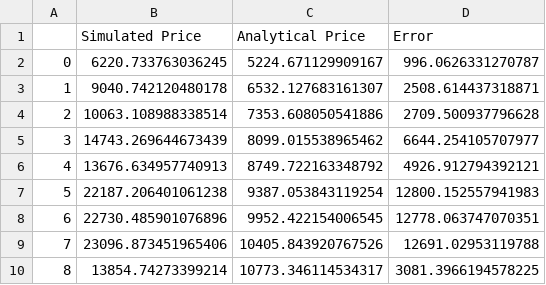
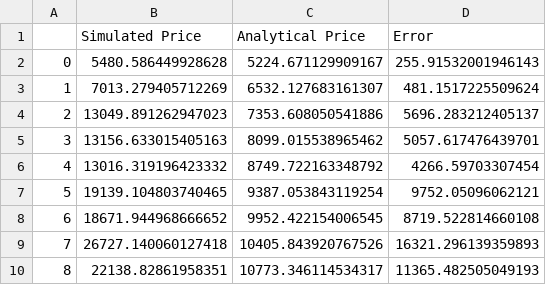
Before and after one commit to prasannavathandk/Practical-Financial-Engineering, a CSV file: Price.csv, drawn as a sheet.

```diff
--- a/Price.csv
+++ b/Price.csv
@@ -1,10 +1,10 @@
 ,Simulated Price,Analytical Price,Error
-0,6220.733763036245,5224.671129909167,996.0626331270787
-1,9040.742120480178,6532.127683161307,2508.614437318871
-2,10063.108988338514,7353.608050541886,2709.500937796628
-3,14743.269644673439,8099.015538965462,6644.254105707977
-4,13676.634957740913,8749.722163348792,4926.912794392121
-5,22187.206401061238,9387.053843119254,12800.152557941983
-6,22730.485901076896,9952.422154006545,12778.063747070351
-7,23096.873451965406,10405.843920767526,12691.02953119788
-8,13854.74273399214,10773.346114534317,3081.3966194578225
+0,5480.586449928628,5224.671129909167,255.91532001946143
+1,7013.279405712269,6532.127683161307,481.1517225509624
+2,13049.891262947023,7353.608050541886,5696.283212405137
+3,13156.633015405163,8099.015538965462,5057.617476439701
+4,13016.319196423332,8749.722163348792,4266.59703307454
+5,19139.104803740465,9387.053843119254,9752.05096062121
+6,18671.944968666652,9952.422154006545,8719.522814660108
+7,26727.140060127418,10405.843920767526,16321.296139359893
+8,22138.82861958351,10773.346114534317,11365.482505049193
```
Also changed, not shown: 5 other files.
